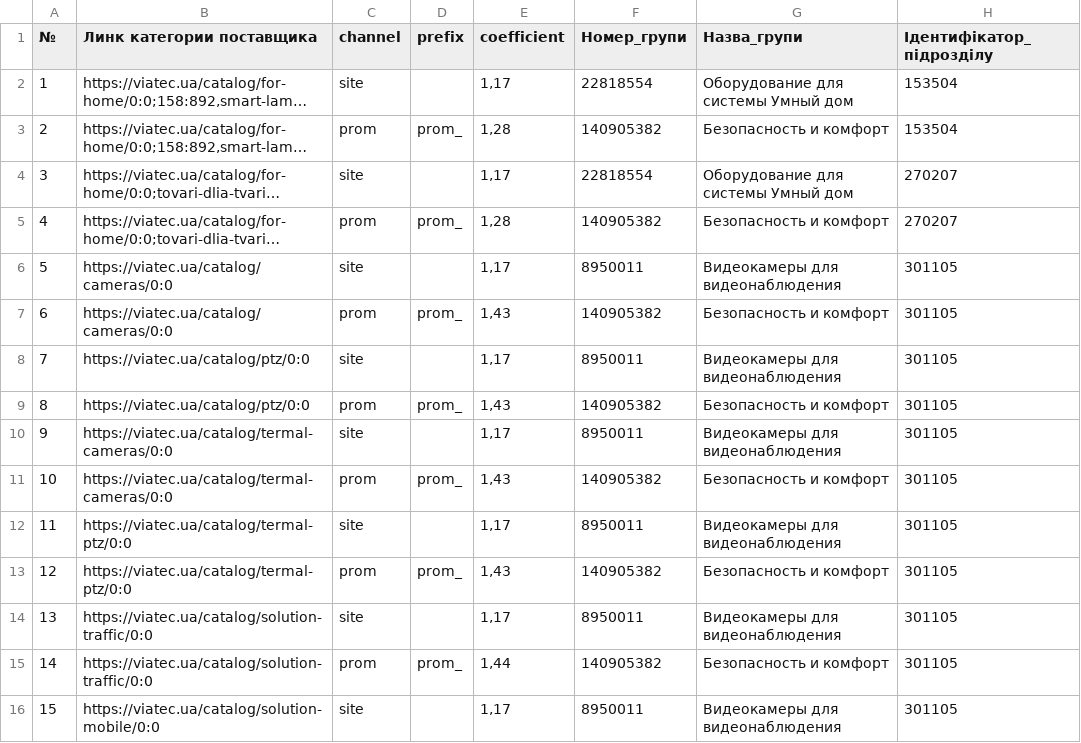
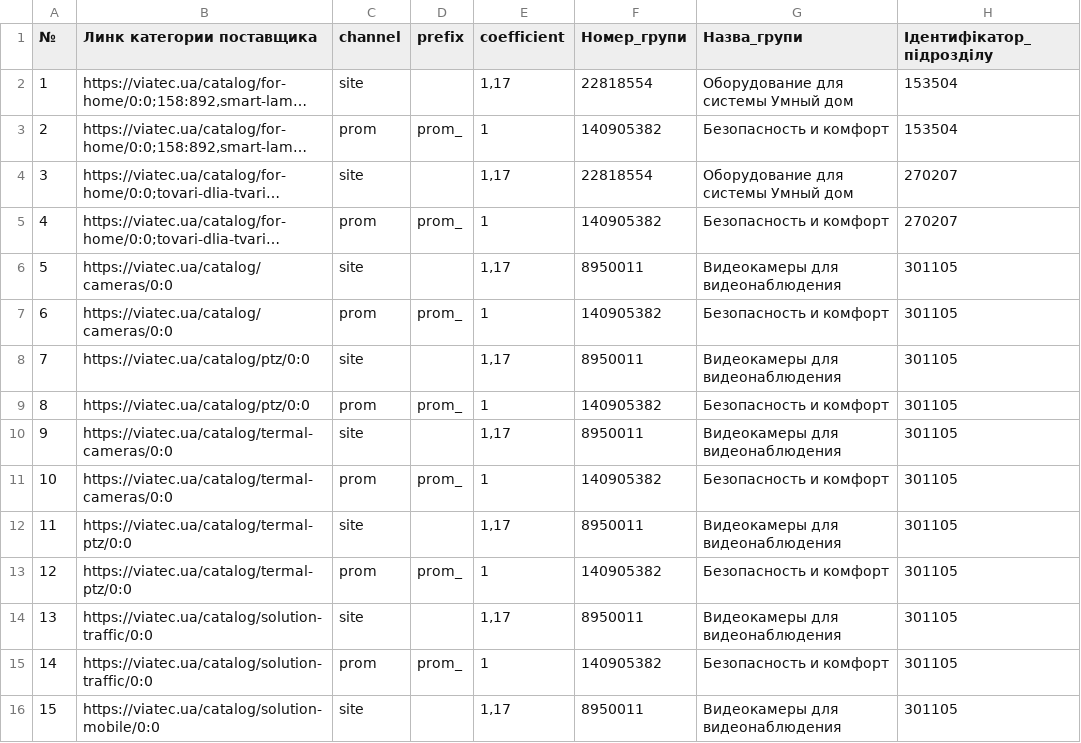
Before and after one commit to oniks98/price-feed-pipeline, a CSV file: data/viatec/viatec_category.csv, drawn as a sheet; only a part is shown; long unchanged cells end in …; the diff covers the shown part only; the diff names each change by its address in the sheet, - before the commit and + after, or states it on an @@ line.

Commit message:
feat(pipeline): add РРЦ channel prom

```diff
--- a/data/viatec/viatec_category.csv
+++ b/data/viatec/viatec_category.csv
-E3 (coefficient): 1,28
+E3 (coefficient): 1
-E5 (coefficient): 1,28
+E5 (coefficient): 1
-E7 (coefficient): 1,43
+E7 (coefficient): 1
-E9 (coefficient): 1,43
+E9 (coefficient): 1
-E11 (coefficient): 1,43
+E11 (coefficient): 1
-E13 (coefficient): 1,43
+E13 (coefficient): 1
-E15 (coefficient): 1,44
+E15 (coefficient): 1
```
Also changed, not shown: 152 edited cells elsewhere in this file, 4 other files.
